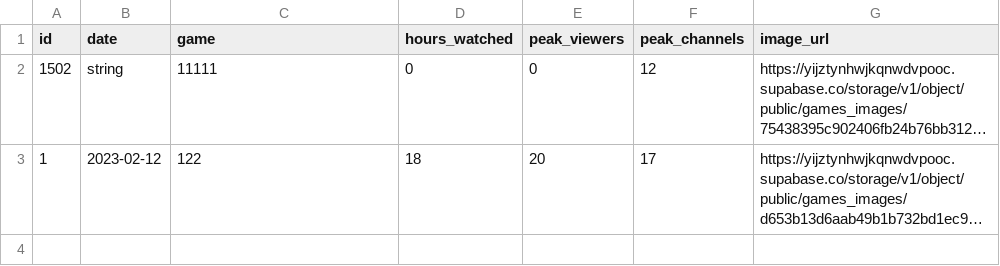
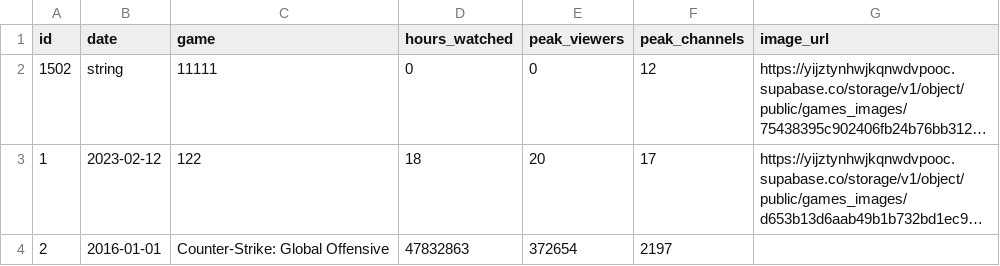
Before and after one commit to Stevenpm25/Fast-Api-de-Juegos-y-Streamers, a CSV file: eliminados.csv, drawn as a sheet; long unchanged cells end in …; the diff names each change by its address in the sheet, - before the commit and + after, or states it on an @@ line.

```diff
--- a/eliminados.csv
+++ b/eliminados.csv
+row 4: 2 | 2016-01-01 | Counter-Strike: Global Offensive | 47832863 | 372654 | 2197
```
Also changed, not shown: 4 other files.
